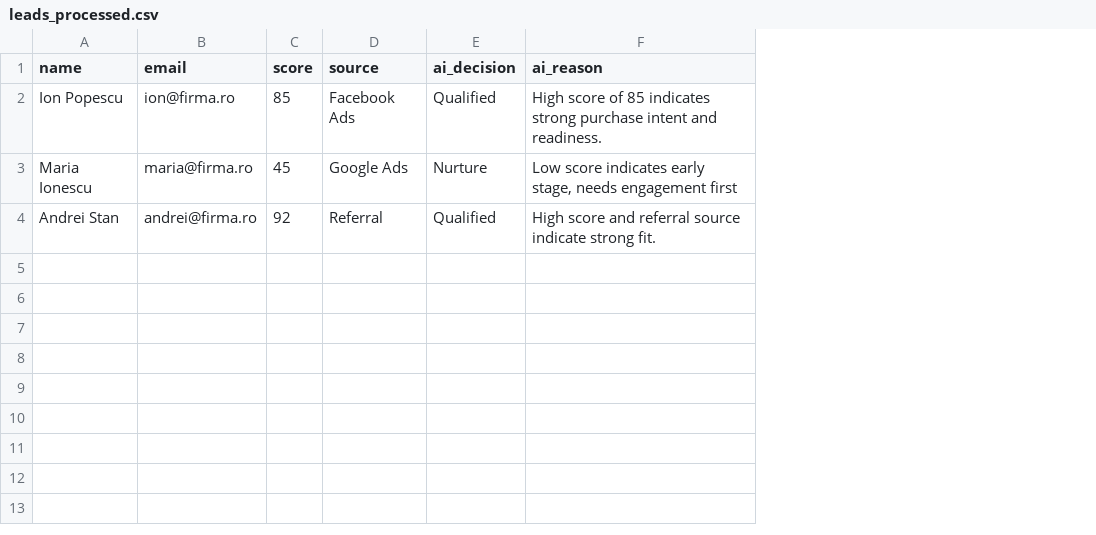
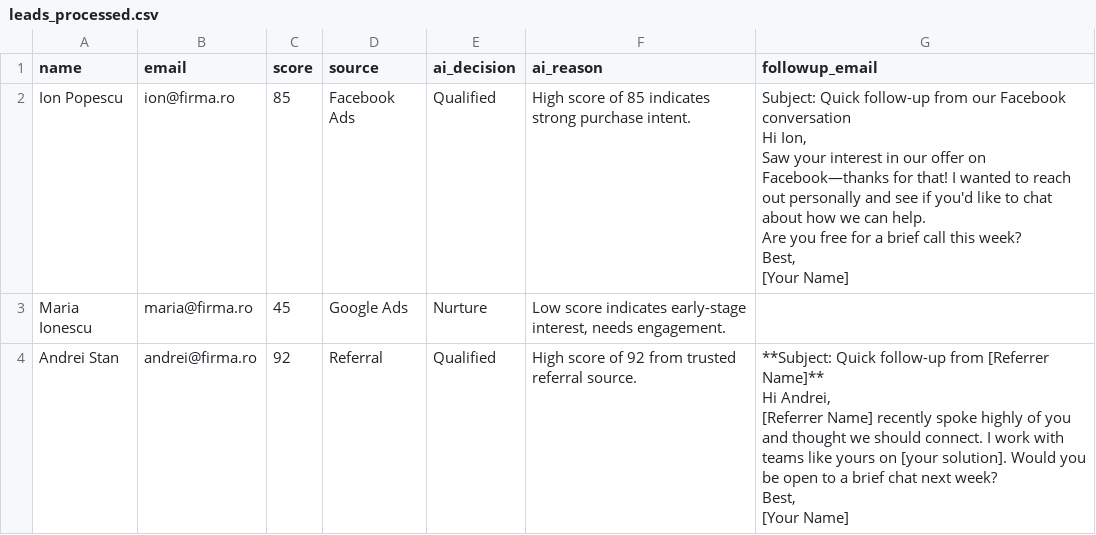
Before and after one commit to nistormihaililian/ai-lead-qualifier, a CSV file: leads_processed.csv, drawn as a sheet; ↵ is a line break in a cell; the diff names each change by its address in the sheet, - before the commit and + after, or states it on an @@ line.

Commit message:
Add CrewAI follow-up email agent for qualified leads

```diff
--- a/leads_processed.csv
+++ b/leads_processed.csv
+column G (followup_email), rows 2-4: Subject: Quick follow-up from our Facebook conversation ↵ Hi Ion, ↵ Saw your interest in our offer on Facebook—thanks for that! I wanted to reach out personally and see if you'd like to chat about how we can help. ↵ Are you free for a brief call this week? ↵ Best, ↵ [Your Name] |  | **Subject: Quick follow-up from [Referrer Name]** ↵ Hi Andrei, ↵ [Referrer Name] recently spoke highly of you and thought we should connect. I work with teams like yours on [your solution]. Would you be open to a brief chat next week? ↵ Best, ↵ [Your Name]
-F2 (ai_reason): …strong purchase intent and readiness.
+F2 (ai_reason): …strong purchase intent.
-F3 (ai_reason): …score indicates early stage, needs engagement first
+F3 (ai_reason): …score indicates early-stage interest, needs engagement.
-F4 (ai_reason): High score and referral source indicate strong fit.
+F4 (ai_reason): High score of 92 from trusted referral source.
```
Also changed, not shown: 3 other files.
